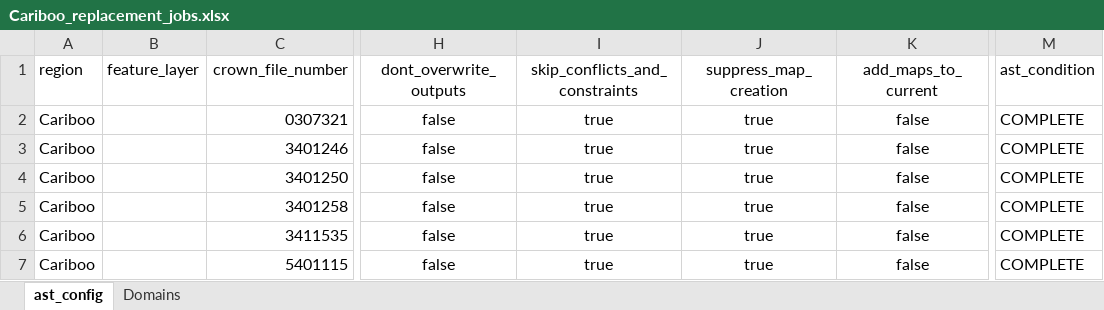
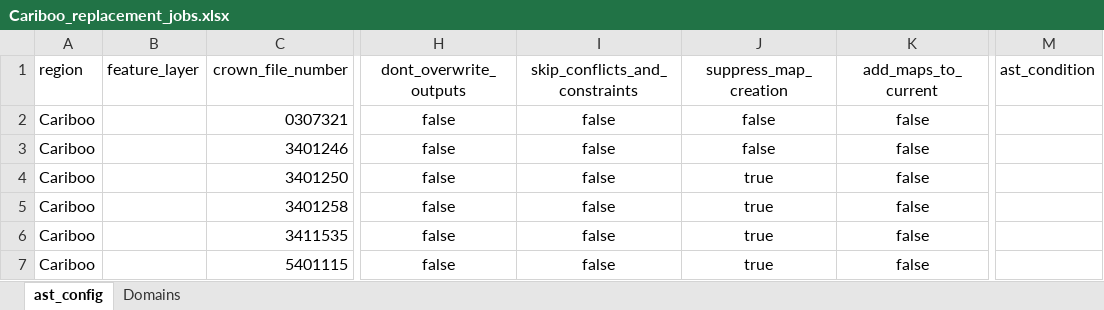
Before and after one commit to bcgov/gss_fish_wildlife, an Excel workbook: autoast/Cariboo_replacement_jobs.xlsx, sheet ast_config, drawn as a sheet; only a part is shown, gaps mark what is left out; values as stored, in another font and other column widths than the file's, no borders; table styles not drawn; the diff names each change by its address in the sheet, - before the commit and + after, or states it on an @@ line.

```diff
--- a/autoast/Cariboo_replacement_jobs.xlsx (sheet ast_config)
+++ b/autoast/Cariboo_replacement_jobs.xlsx (sheet ast_config)
-I2:I7 (skip_conflicts_and_constraints): true
+I2:I7 (skip_conflicts_and_constraints): false
-J2:J3 (suppress_map_creation): true
+J2:J3 (suppress_map_creation): false
-M2:M7 (ast_condition): COMPLETE
+M2:M7 (ast_condition): (empty)
```
Also changed, not shown: 4 other files.
